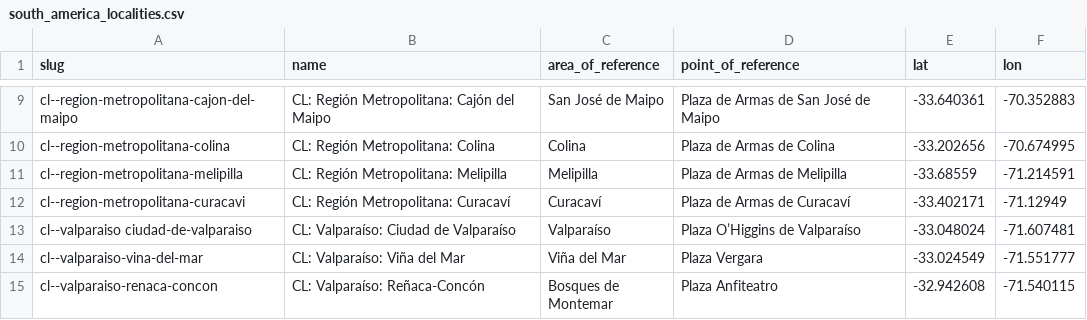
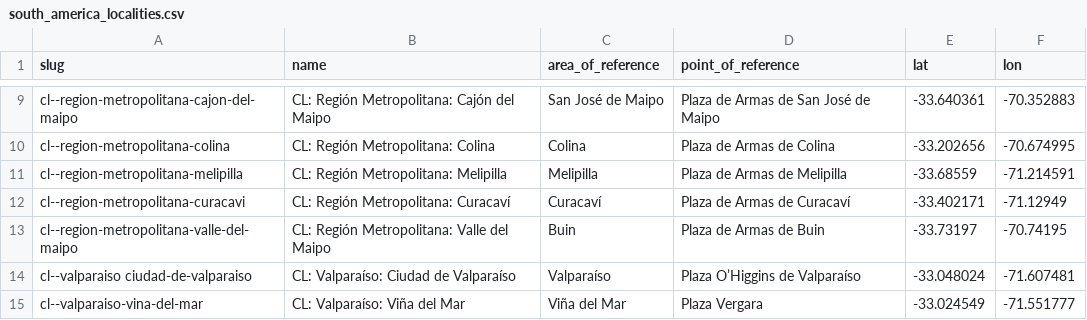
Before and after one commit to Jaza/world-locality-transit-graph, a CSV file: csv/south_america_localities.csv, drawn as a sheet; only a part is shown, gaps mark what is left out; the shorter side is filled out with more unchanged rows; the diff names each change by its address in the sheet, - before the commit and + after, or states it on an @@ line.

```diff
--- a/csv/south_america_localities.csv
+++ b/csv/south_america_localities.csv
+row 13: cl--region-metropolitana-valle-del-maipo | CL: Región Metropolitana: Valle del Maipo | Buin | Plaza de Armas de Buin | -33.73197 | -70.74195
```
Also changed, not shown: 1 other file.
